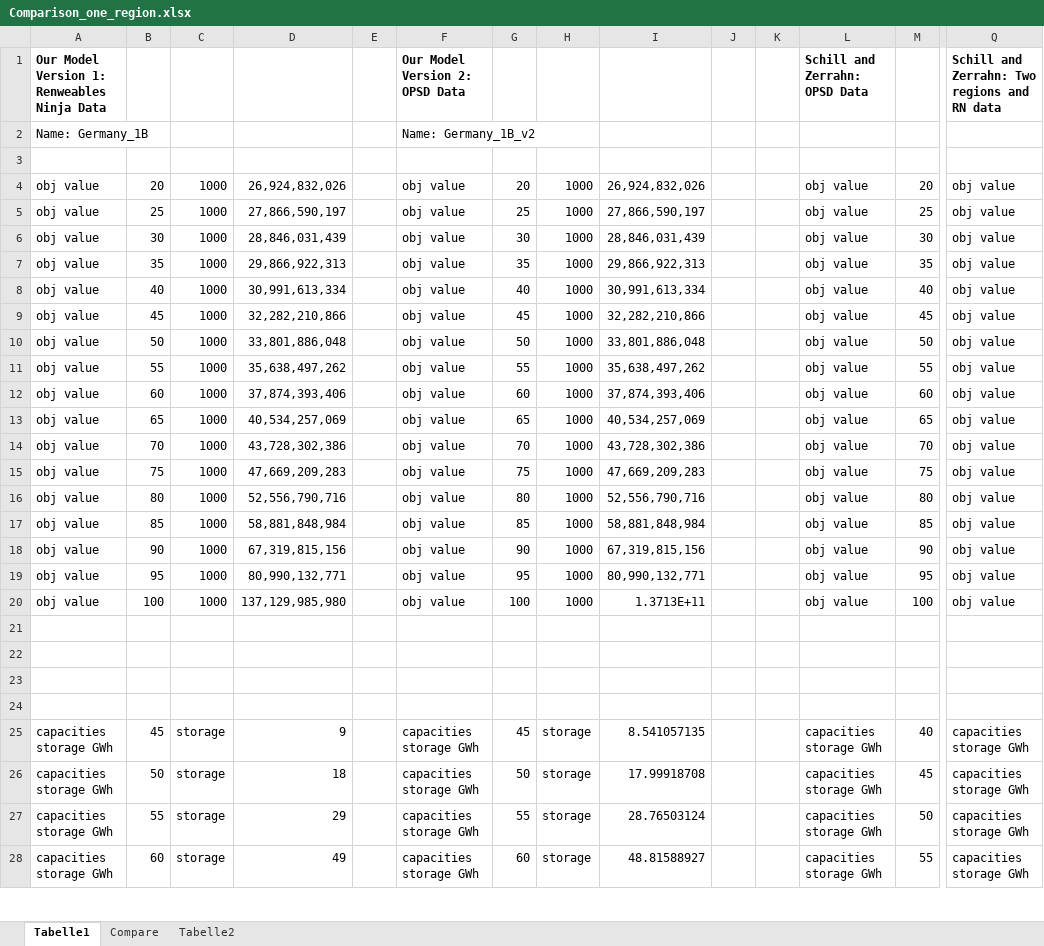
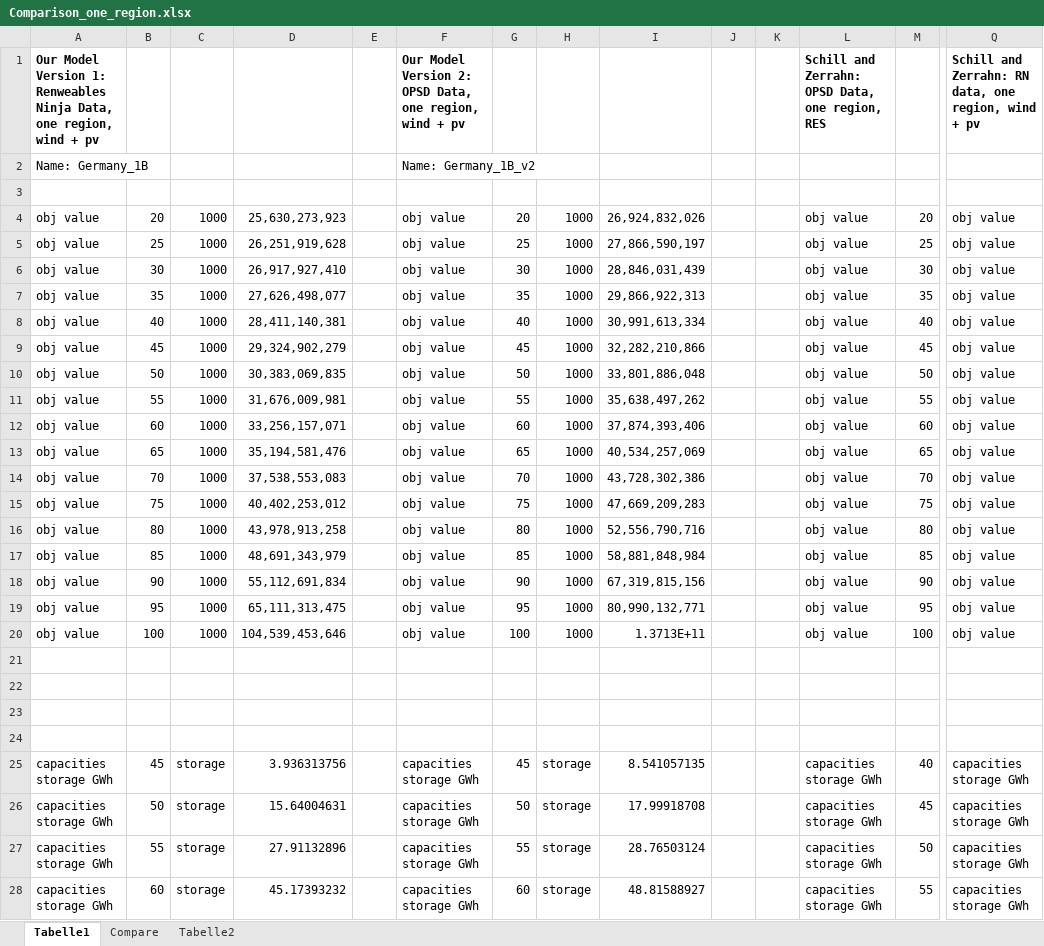
Before and after one commit to jgmill/dolores, an Excel workbook: analysis/Comparison_one_region.xlsx, sheet Tabelle1, drawn as a sheet; only a part is shown, gaps mark what is left out; values as stored, in another font and other column widths than the file's, no borders; removed rows and columns are numbered as before the commit, all else as after; rows hold the shown columns only; the diff covers the shown part only; the diff names each change by its address in the sheet, - before the commit and + after, or states it on an @@ line.

```diff
--- a/analysis/Comparison_one_region.xlsx (sheet Tabelle1)
+++ b/analysis/Comparison_one_region.xlsx (sheet Tabelle1)
-row 1: Our Model Version 1: Renweables Ninja Data |  |  |  |  | Our Model Version 2: OPSD Data |  |  |  |  |  | Schill and Zerrahn: OPSD Data |  | Schill and Zerrahn: Two regions and RN data
+row 1: Our Model Version 1: Renweables Ninja Data, one region, wind + pv |  |  |  |  | Our Model Version 2: OPSD Data, one region, wind + pv |  |  |  |  |  | Schill and Zerrahn: OPSD Data, one region, RES |  | Schill and Zerrahn: RN data, one region, wind + pv
-D4: 26,924,832,026
+D4: 25,630,273,923
-D5: 27,866,590,197
+D5: 26,251,919,628
-D6: 28,846,031,439
+D6: 26,917,927,410
-D7: 29,866,922,313
+D7: 27,626,498,077
-D8: 30,991,613,334
+D8: 28,411,140,381
-D9: 32,282,210,866
+D9: 29,324,902,279
-D10: 33,801,886,048
+D10: 30,383,069,835
-D11: 35,638,497,262
+D11: 31,676,009,981
-D12: 37,874,393,406
+D12: 33,256,157,071
-D13: 40,534,257,069
+D13: 35,194,581,476
-D14: 43,728,302,386
+D14: 37,538,553,083
-D15: 47,669,209,283
+D15: 40,402,253,012
-D16: 52,556,790,716
+D16: 43,978,913,258
-D17: 58,881,848,984
+D17: 48,691,343,979
-D18: 67,319,815,156
+D18: 55,112,691,834
-D19: 80,990,132,771
+D19: 65,111,313,475
-D20: 137,129,985,980
+D20: 104,539,453,646
-D25: 9
+D25: 3.936313756
-D26: 18
+D26: 15.64004631
-D27: 29
+D27: 27.91132896
-D28: 49
+D28: 45.17393232
```
Also changed, not shown: 54 edited cells elsewhere in this sheet, charts or pictures, 4 other files.
